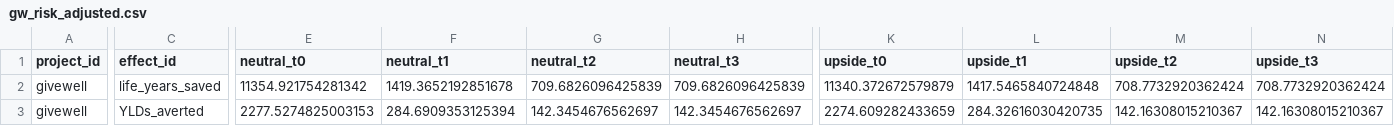
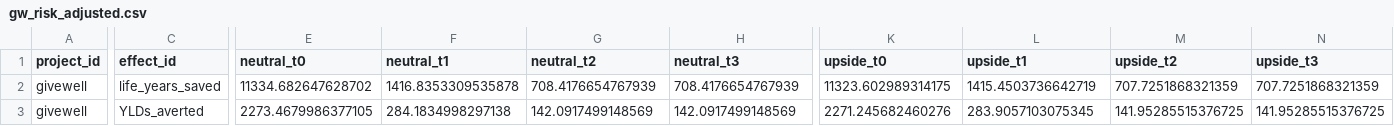
Before and after one commit to laurakduffy/quiz-data-combined, a CSV file: all-intervention-models/gw-models/gw_risk_adjusted.csv, drawn as a sheet; only a part is shown, gaps mark what is left out; the diff covers the shown part only; the diff names each change by its address in the sheet, - before the commit and + after, or states it on an @@ line.

```diff
--- a/all-intervention-models/gw-models/gw_risk_adjusted.csv
+++ b/all-intervention-models/gw-models/gw_risk_adjusted.csv
-E2 (neutral_t0): 11354.921754281342
+E2 (neutral_t0): 11334.682647628702
-F2 (neutral_t1): 1419.3652192851678
+F2 (neutral_t1): 1416.8353309535878
-G2 (neutral_t2): 709.6826096425839
+G2 (neutral_t2): 708.4176654767939
-H2 (neutral_t3): 709.6826096425839
+H2 (neutral_t3): 708.4176654767939
-K2 (upside_t0): 11340.372672579879
+K2 (upside_t0): 11323.602989314175
-L2 (upside_t1): 1417.5465840724848
+L2 (upside_t1): 1415.4503736642719
-M2 (upside_t2): 708.7732920362424
+M2 (upside_t2): 707.7251868321359
-N2 (upside_t3): 708.7732920362424
+N2 (upside_t3): 707.7251868321359
-E3 (neutral_t0): 2277.5274825003153
+E3 (neutral_t0): 2273.4679986377105
-F3 (neutral_t1): 284.6909353125394
+F3 (neutral_t1): 284.1834998297138
-G3 (neutral_t2): 142.3454676562697
+G3 (neutral_t2): 142.0917499148569
-H3 (neutral_t3): 142.3454676562697
+H3 (neutral_t3): 142.0917499148569
-K3 (upside_t0): 2274.609282433659
+K3 (upside_t0): 2271.245682460276
-L3 (upside_t1): 284.32616030420735
+L3 (upside_t1): 283.9057103075345
-M3 (upside_t2): 142.16308015210367
+M3 (upside_t2): 141.95285515376725
-N3 (upside_t3): 142.16308015210367
+N3 (upside_t3): 141.95285515376725
```
Also changed, not shown: 104 edited cells elsewhere in this file, all-intervention-models/gcr-models-mc/outputs/gcr_output.csv, all-intervention-models/gcr-models-mc/outputs/gcr_output_absolute_ev_percentiles.csv, 37 other files.
